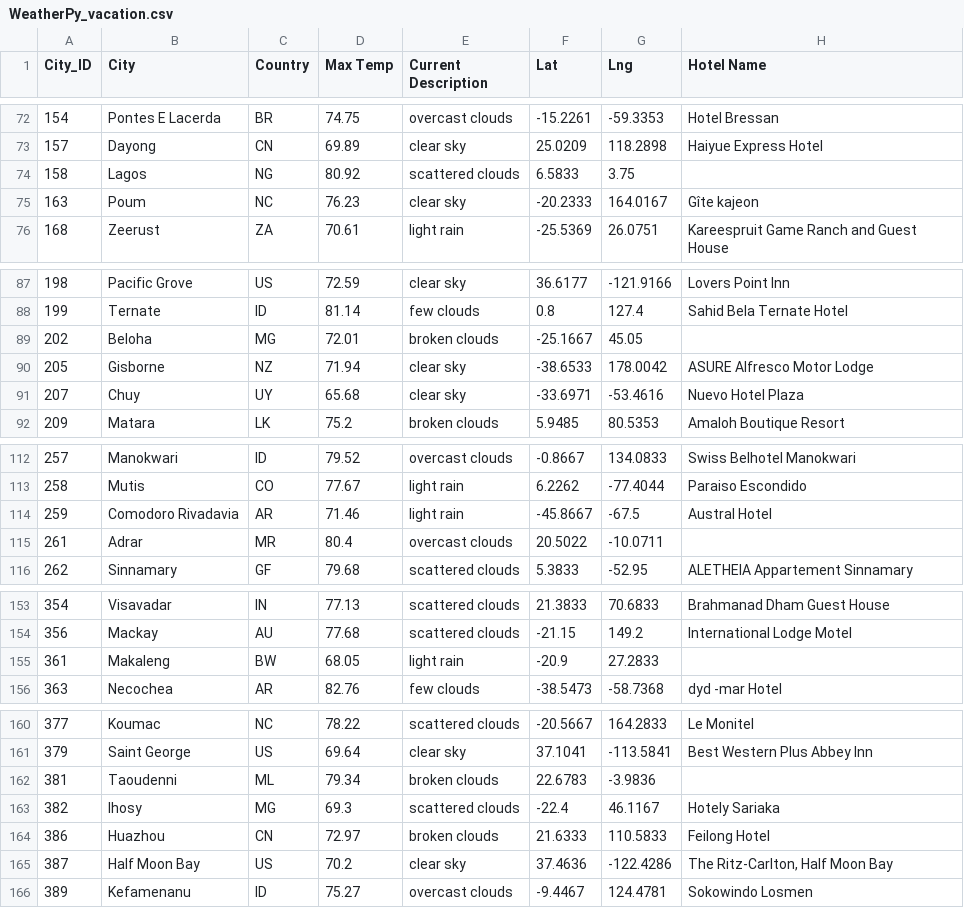
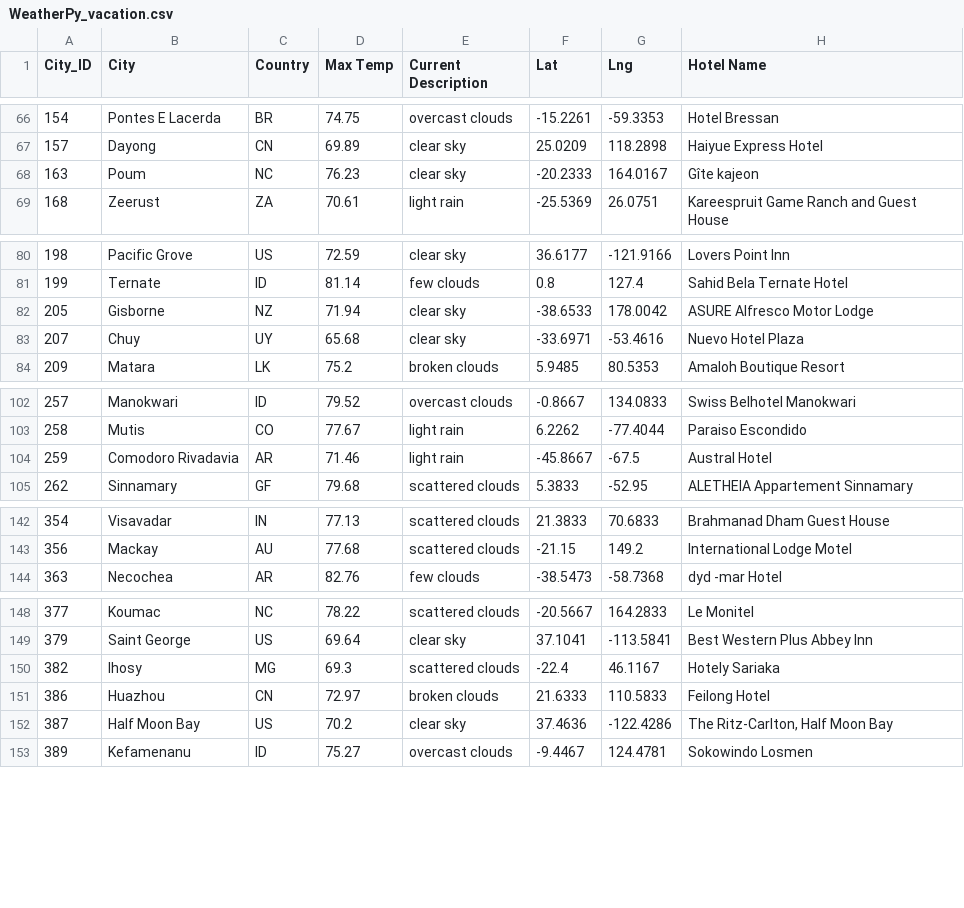
Before and after one commit to alilynnh/World_Weather_Analysis, a CSV file: Vacation_Search/WeatherPy_vacation.csv, drawn as a sheet; only a part is shown, gaps mark what is left out; the diff covers the shown part only; the diff names each change by its address in the sheet, - before the commit and + after, or states it on an @@ line.

```diff
--- a/Vacation_Search/WeatherPy_vacation.csv
+++ b/Vacation_Search/WeatherPy_vacation.csv
-row 74: 158 | Lagos | NG | 80.92 | scattered clouds | 6.5833 | 3.75
-row 89: 202 | Beloha | MG | 72.01 | broken clouds | -25.1667 | 45.05
-row 115: 261 | Adrar | MR | 80.4 | overcast clouds | 20.5022 | -10.0711
-row 155: 361 | Makaleng | BW | 68.05 | light rain | -20.9 | 27.2833
-row 162: 381 | Taoudenni | ML | 79.34 | broken clouds | 22.6783 | -3.9836
```
Also changed, not shown: 17 removed rows and 2 edited cells elsewhere in this file, 4 other files.
